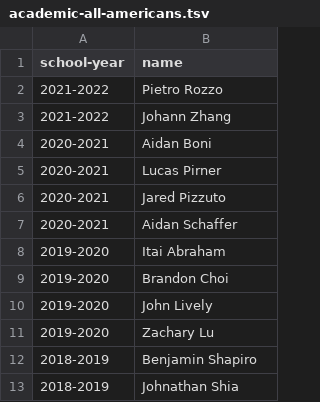
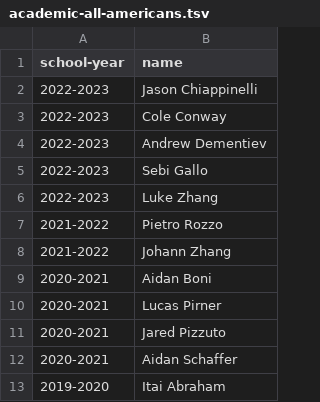
Before and after one commit to needhamswive/needhamswive.github.io, a TSV file: _data/high-school/boys/academic-all-americans.tsv, drawn as a sheet; only a part is shown; the shorter side is filled out with more unchanged rows.

```diff
--- a/_data/high-school/boys/academic-all-americans.tsv
+++ b/_data/high-school/boys/academic-all-americans.tsv
@@ -1,2 +1,7 @@
 school-year	name
+2022-2023	Jason Chiappinelli
+2022-2023	Cole Conway
+2022-2023	Andrew Dementiev
+2022-2023	Sebi Gallo
+2022-2023	Luke Zhang
 2021-2022	Pietro Rozzo
```
Also changed, not shown: 1 other file.
